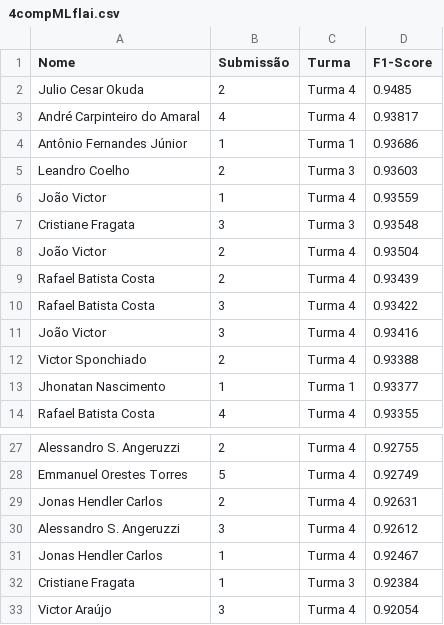
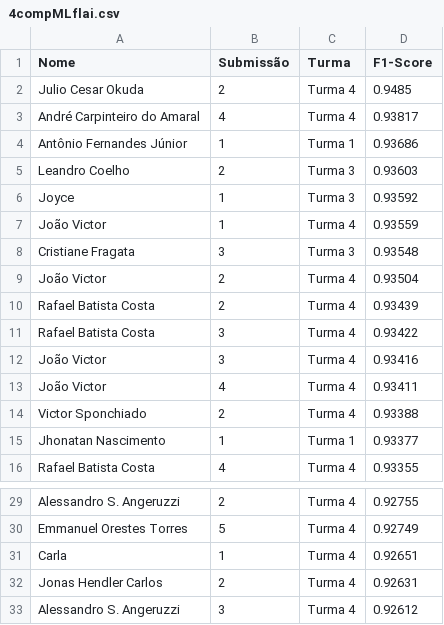
Before and after one commit to gitflai/ranking, a CSV file: 4compMLflai.csv, drawn as a sheet; only a part is shown, gaps mark what is left out; the shorter side is filled out with more unchanged rows; the diff names each change by its address in the sheet, - before the commit and + after, or states it on an @@ line.

```diff
--- a/4compMLflai.csv
+++ b/4compMLflai.csv
+row 6: Joyce | 1 | Turma 3 | 0.93592
+row 13: João Victor | 4 | Turma 4 | 0.93411
+row 31: Carla | 1 | Turma 4 | 0.92651
```
Also changed, not shown: 4compMLflairank.csv.
